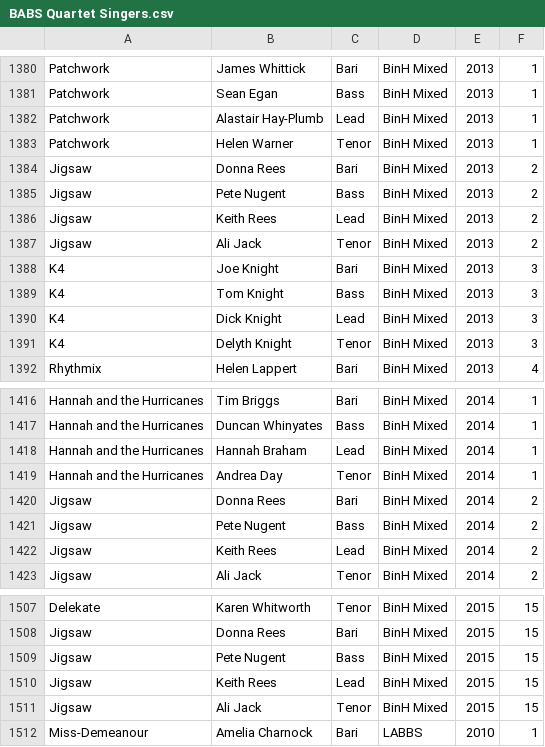
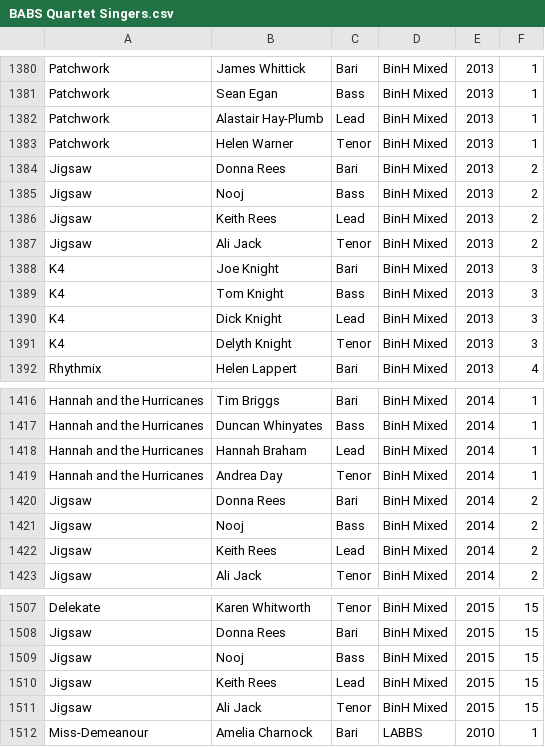
Before and after one commit to liwenyip/6-degrees-of-nooj, a CSV file: BABS Quartet Singers.csv, drawn as a sheet; only a part is shown, gaps mark what is left out.

Commit message:
Changed Pete Nugent to Nooj

```diff
--- a/BABS Quartet Singers.csv
+++ b/BABS Quartet Singers.csv
@@ -1384,3 +1384,3 @@ Patchwork,Helen Warner,Tenor,BinH Mixed,2013,1
 Jigsaw,Donna Rees,Bari,BinH Mixed,2013,2
-Jigsaw,Pete Nugent,Bass,BinH Mixed,2013,2
+Jigsaw,Nooj,Bass,BinH Mixed,2013,2
 Jigsaw,Keith Rees,Lead,BinH Mixed,2013,2
@@ -1420,3 +1420,3 @@ Hannah and the Hurricanes,Andrea Day,Tenor,BinH Mixed,2014,1
 Jigsaw,Donna Rees,Bari,BinH Mixed,2014,2
-Jigsaw,Pete Nugent,Bass,BinH Mixed,2014,2
+Jigsaw,Nooj,Bass,BinH Mixed,2014,2
 Jigsaw,Keith Rees,Lead,BinH Mixed,2014,2
@@ -1508,3 +1508,3 @@ Delekate,Karen Whitworth,Tenor,BinH Mixed,2015,15
 Jigsaw,Donna Rees,Bari,BinH Mixed,2015,15
-Jigsaw,Pete Nugent,Bass,BinH Mixed,2015,15
+Jigsaw,Nooj,Bass,BinH Mixed,2015,15
 Jigsaw,Keith Rees,Lead,BinH Mixed,2015,15
```
